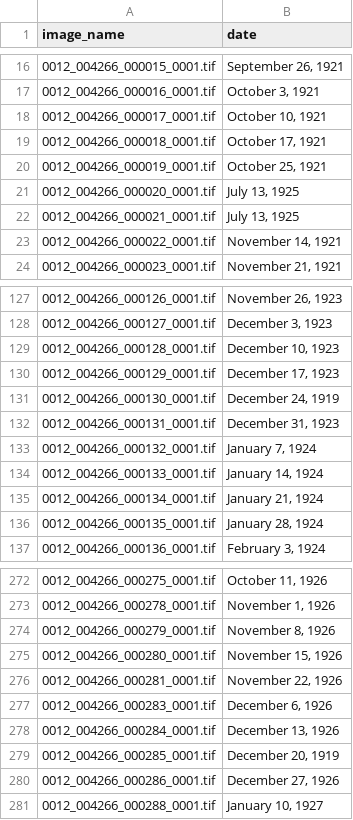
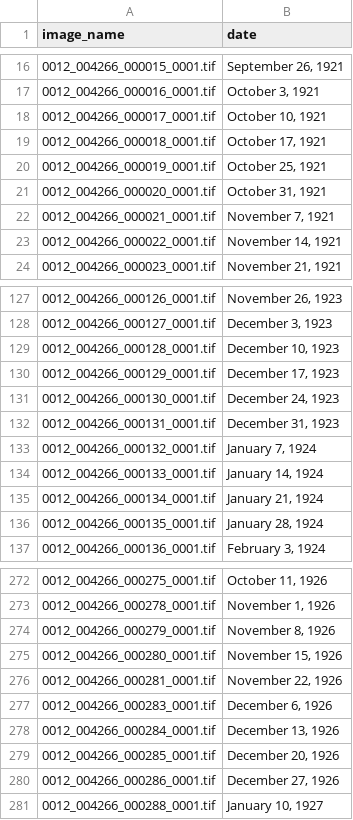
Before and after one commit to jeremydmoore/utk_ProjectCeres, a CSV file: data/agrtfn_output_dates.csv, drawn as a sheet; only a part is shown, gaps mark what is left out.

```diff
--- a/data/agrtfn_output_dates.csv
+++ b/data/agrtfn_output_dates.csv
@@ -20,4 +20,4 @@ image_name,date
 0012_004266_000019_0001.tif,"October 25, 1921"
-0012_004266_000020_0001.tif,"July 13, 1925"
-0012_004266_000021_0001.tif,"July 13, 1925"
+0012_004266_000020_0001.tif,"October 31, 1921"
+0012_004266_000021_0001.tif,"November 7, 1921"
 0012_004266_000022_0001.tif,"November 14, 1921"
@@ -130,3 +130,3 @@ image_name,date
 0012_004266_000129_0001.tif,"December 17, 1923"
-0012_004266_000130_0001.tif,"December 24, 1919"
+0012_004266_000130_0001.tif,"December 24, 1923"
 0012_004266_000131_0001.tif,"December 31, 1923"
@@ -278,3 +278,3 @@ image_name,date
 0012_004266_000284_0001.tif,"December 13, 1926"
-0012_004266_000285_0001.tif,"December 20, 1919"
+0012_004266_000285_0001.tif,"December 20, 1926"
 0012_004266_000286_0001.tif,"December 27, 1926"
```
Also changed, not shown: data/agrtfn_crl_deliverables.csv, 4 other files.
